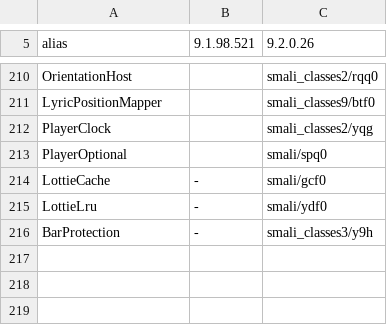
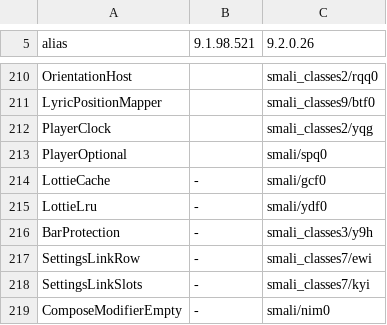
Before and after one commit to n0thhhing/spatch, a TSV file: scripts/port/aliases.tsv, drawn as a sheet; only a part is shown, gaps mark what is left out.

Commit message:
Spotify's Settings page: each link on a card with its icon in a tonal circle, behind a Styled Spotify settings switch

```diff
--- a/scripts/port/aliases.tsv
+++ b/scripts/port/aliases.tsv
@@ -216 +216,4 @@ LottieLru	-	smali/ydf0
 BarProtection	-	smali_classes3/y9h
+SettingsLinkRow	-	smali_classes7/ewi
+SettingsLinkSlots	-	smali_classes7/kyi
+ComposeModifierEmpty	-	smali/nim0
```
Also changed, not shown: 4 other files.
